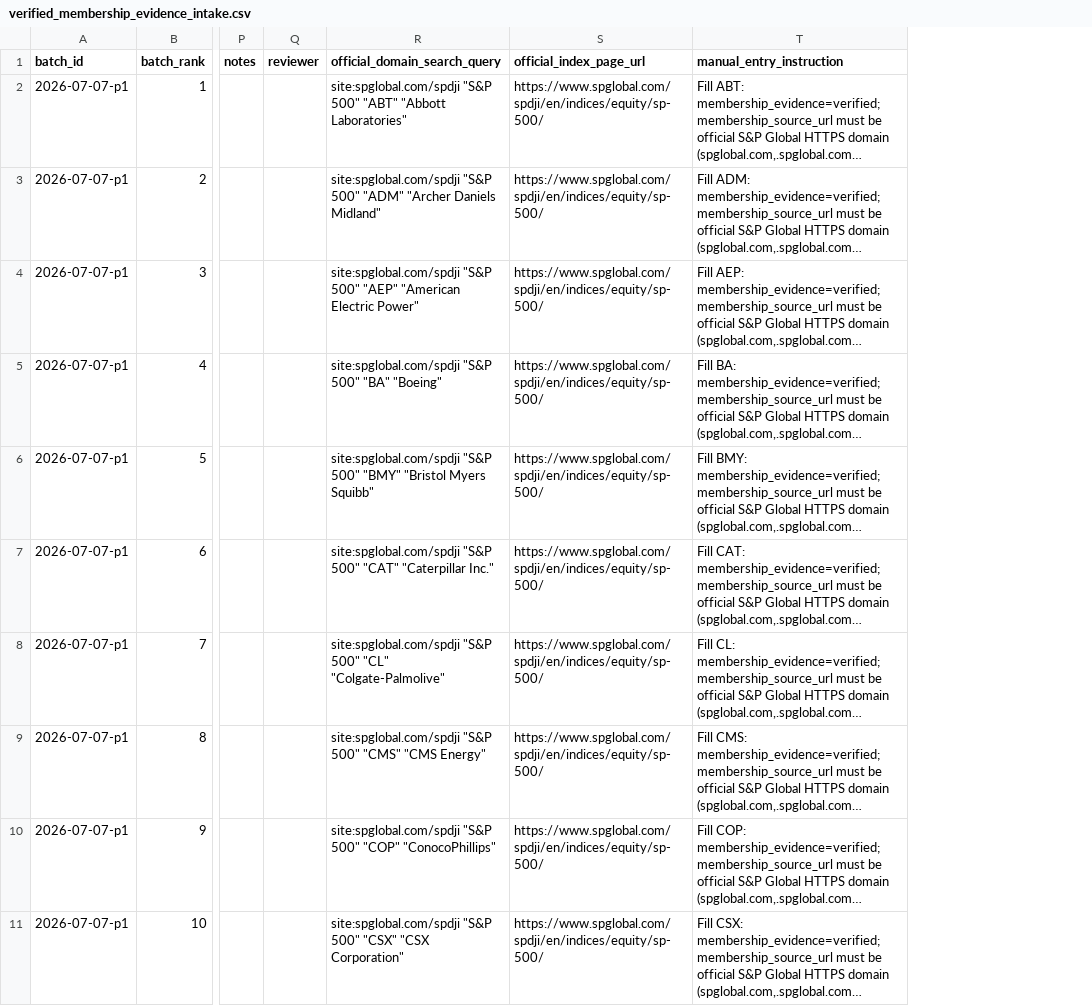
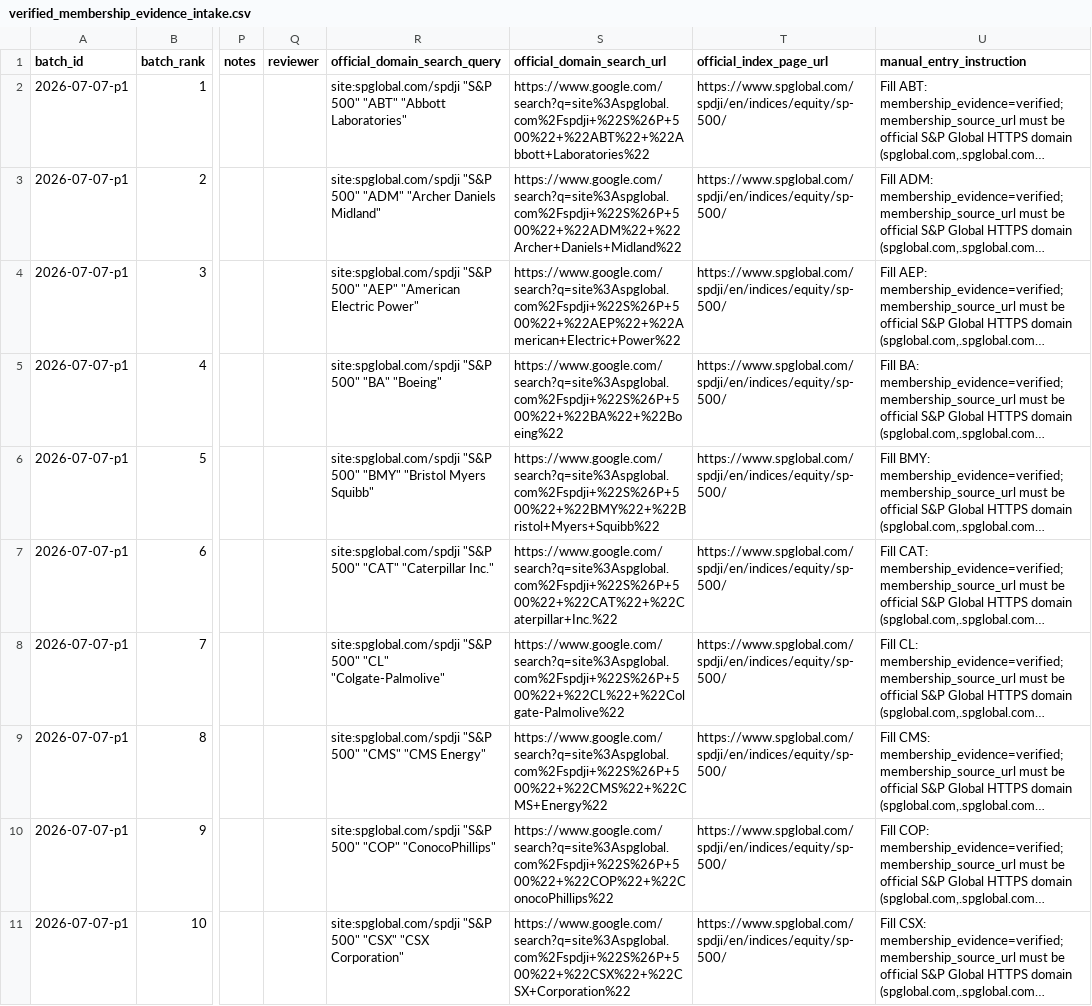
Before and after one commit to chenkun1995220-cell/pary, a CSV file: inputs/sp500_membership_evidence/verified_membership_evidence_intake.csv, drawn as a sheet; only a part is shown, gaps mark what is left out; long unchanged cells end in …; the diff names each change by its address in the sheet, - before the commit and + after, or states it on an @@ line.

Commit message:
feat: add sp500 evidence search urls

```diff
--- a/inputs/sp500_membership_evidence/verified_membership_evidence_intake.csv
+++ b/inputs/sp500_membership_evidence/verified_membership_evidence_intake.csv
+column S (official_domain_search_url), rows 2-11: https://www.google.com/search?q=site%3Aspglobal.com%2Fspdji+%22S%26P+500%22+%22ABT%22+%22Abbott+Laboratories%22 | https://www.google.com/search?q=site%3Aspglobal.com%2Fspdji+%22S%26P+500%22+%22ADM%22+%22Archer+Daniels+Midland%22 | https://www.google.com/search?q=site%3Aspglobal.com%2Fspdji+%22S%26P+500%22+%22AEP%22+%22American+Electric+Power%22 | https://www.google.com/search?q=site%3Aspglobal.com%2Fspdji+%22S%26P+500%22+%22BA%22+%22Boeing%22 | https://www.google.com/search?q=site%3Aspglobal.com%2Fspdji+%22S%26P+500%22+%22BMY%22+%22Bristol+Myers+Squibb%22 | https://www.google.com/search?q=site%3Aspglobal.com%2Fspdji+%22S%26P+500%22+%22CAT%22+%22Caterpillar+Inc.%22 | https://www.google.com/search?q=site%3Aspglobal.com%2Fspdji+%22S%26P+500%22+%22CL%22+%22Colgate-Palmolive%22 | https://www.google.com/search?q=site%3Aspglobal.com%2Fspdji+%22S%26P+500%22+%22CMS%22+%22CMS+Energy%22 | https://www.google.com/search?q=site%3Aspglobal.com%2Fspdji+%22S%26P+500%22+%22COP%22+%22ConocoPhillips%22 | https://www.google.com/search?q=site%3Aspglobal.com%2Fspdji+%22S%26P+500%22+%22CSX%22+%22CSX+Corporation%22
```
Also changed, not shown: 6 other files.
